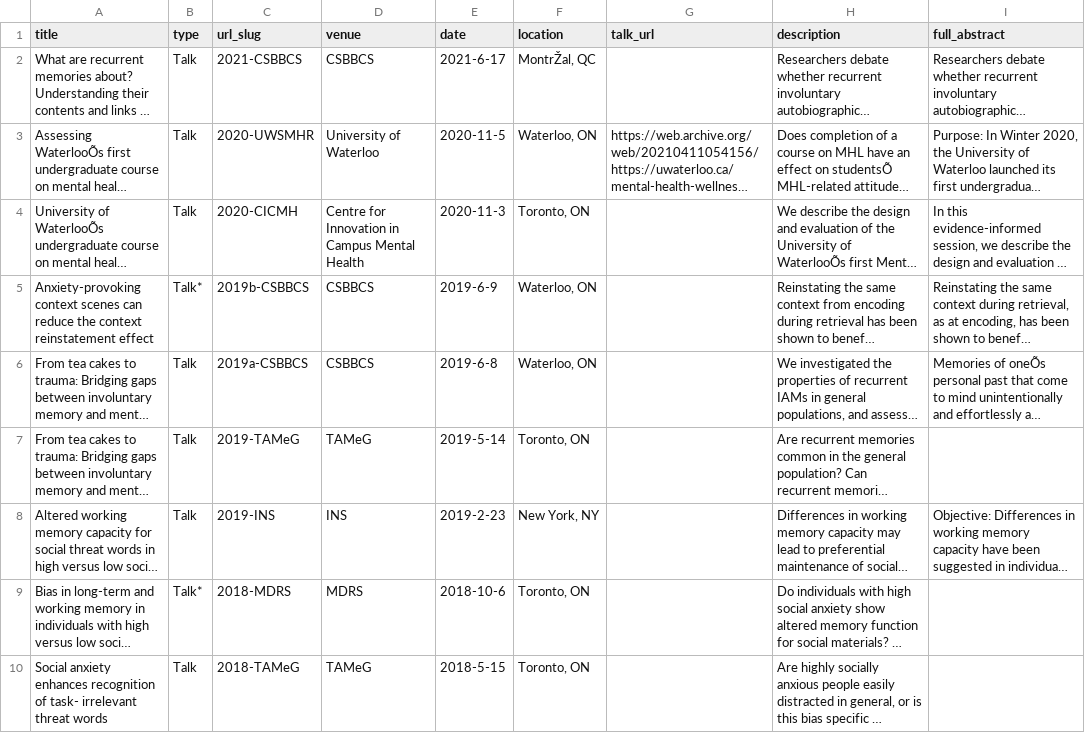
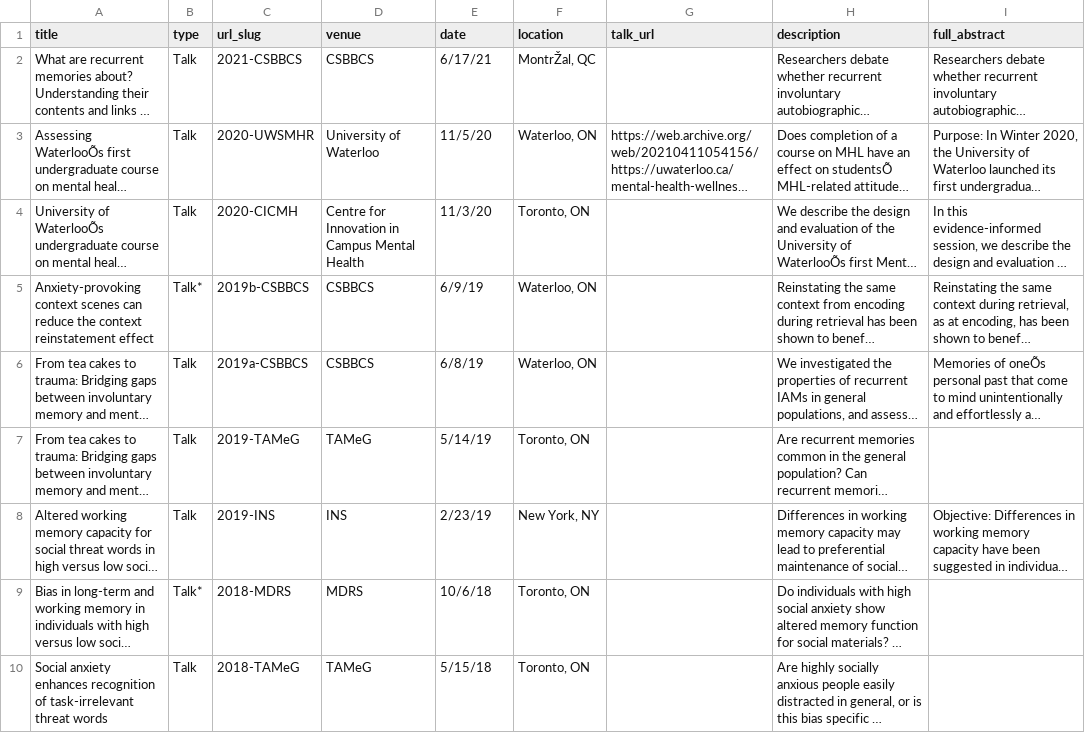
Before and after one commit to pelintanberg/pelintanberg.github.io, a TSV file: markdown_generator/talks.tsv, drawn as a sheet; long unchanged cells end in …; the diff names each change by its address in the sheet, - before the commit and + after, or states it on an @@ line.

Commit message:
Fix typo in TAMeG 2018 talk title

```diff
--- a/markdown_generator/talks.tsv
+++ b/markdown_generator/talks.tsv
-E2 (date): 2021-6-17
+E2 (date): 6/17/21
-E3 (date): 2020-11-5
+E3 (date): 11/5/20
-E4 (date): 2020-11-3
+E4 (date): 11/3/20
-E5 (date): 2019-6-9
+E5 (date): 6/9/19
-E6 (date): 2019-6-8
+E6 (date): 6/8/19
-E7 (date): 2019-5-14
+E7 (date): 5/14/19
-E8 (date): 2019-2-23
+E8 (date): 2/23/19
-E9 (date): 2018-10-6
+E9 (date): 10/6/18
-A10 (title): …recognition of task- irrelevant threat words
+A10 (title): …recognition of task-irrelevant threat words
-E10 (date): 2018-5-15
+E10 (date): 5/15/18
```
Also changed, not shown: 1 other file.
